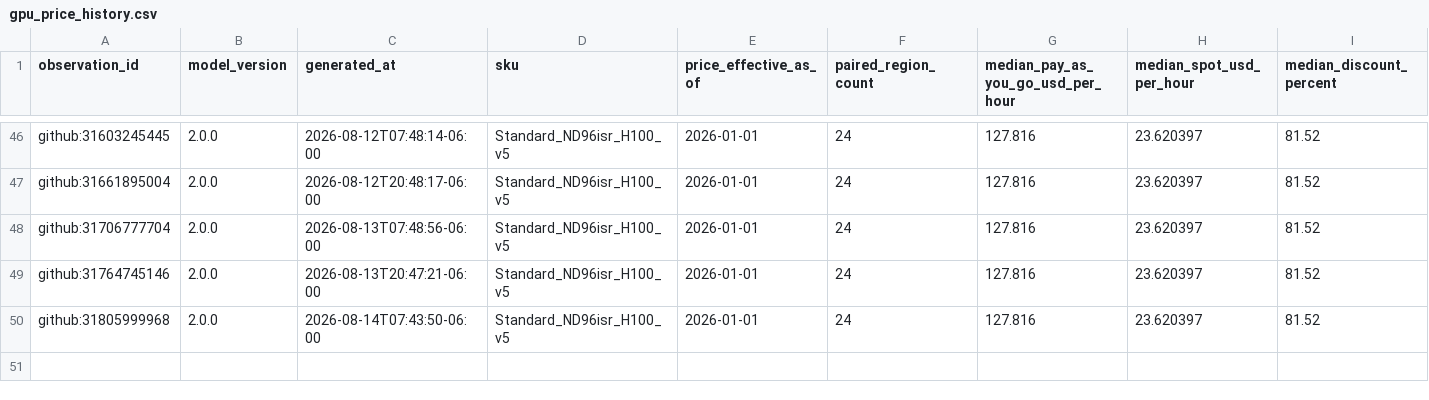
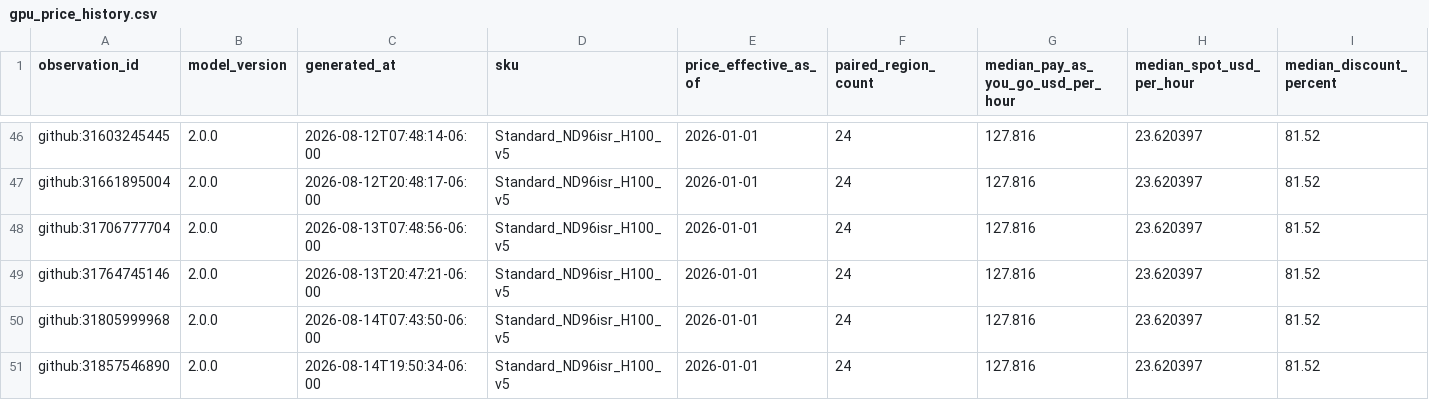
Before and after one commit to Bluxor-ai/radar-de-la-burbuja-ia, a CSV file: public/gpu_price_history.csv, drawn as a sheet; only a part is shown, gaps mark what is left out; rows hold the shown columns only; the diff names each change by its address in the sheet, - before the commit and + after, or states it on an @@ line.

```diff
--- a/public/gpu_price_history.csv
+++ b/public/gpu_price_history.csv
+row 51: github:31857546890 | 2.0.0 | 2026-08-14T19:50:34-06:00 | Standard_ND96isr_H100_v5 | 2026-01-01 | 24 | 127.816 | 23.620397 | 81.52
```
Also changed, not shown: data/gpu_price_history.csv, data/history.csv, 6 other files.
